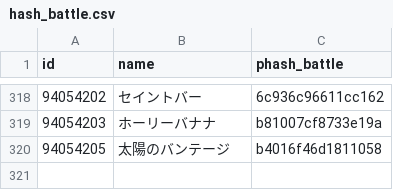
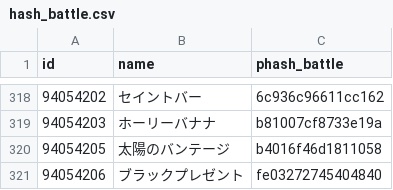
Before and after one commit to fgosc/fgoscdata, a CSV file: hash_battle.csv, drawn as a sheet; only a part is shown, gaps mark what is left out; the diff names each change by its address in the sheet, - before the commit and + after, or states it on an @@ line.

Commit message:
add ブラックプレゼント phash

```diff
--- a/hash_battle.csv
+++ b/hash_battle.csv
+row 321: 94054206 | ブラックプレゼント | fe03272745404840
```
Also changed, not shown: 1 other file.
